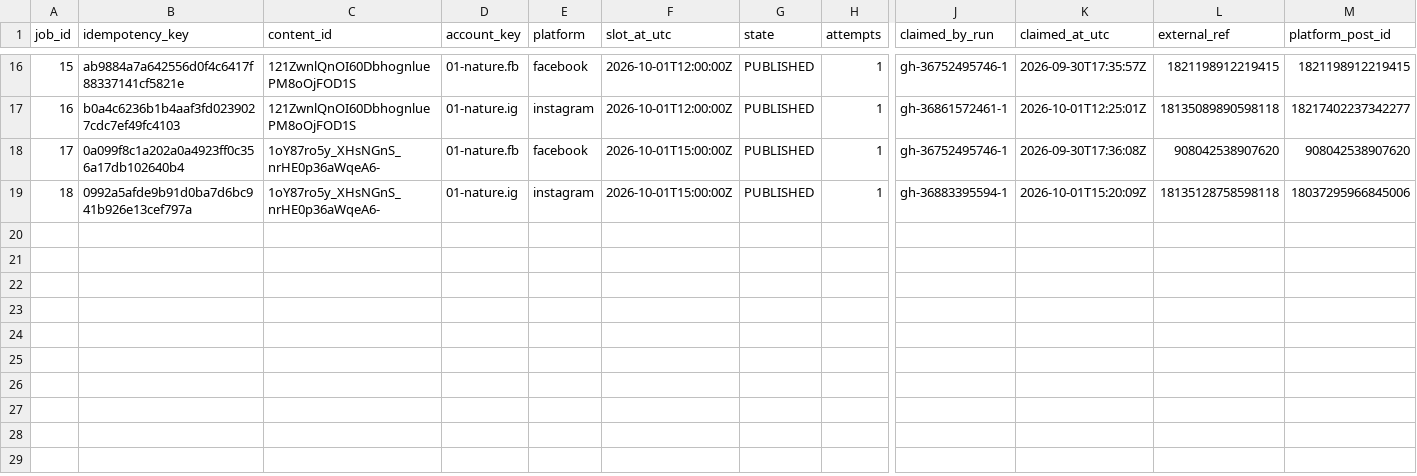
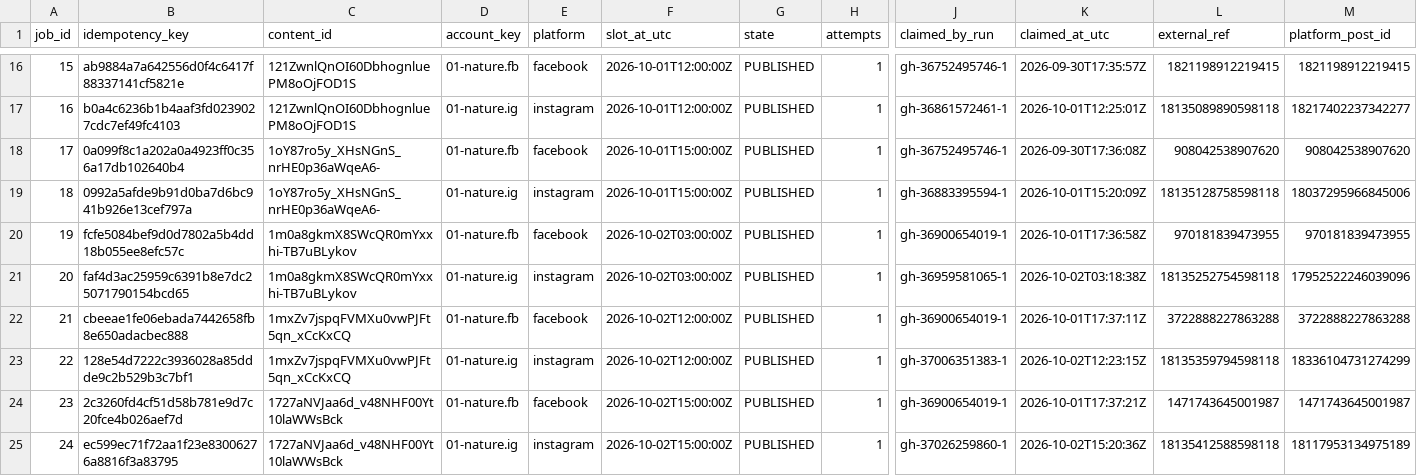
Before and after one commit to hellorifatx-mr/content-network, a CSV file: data/export/jobs.csv, drawn as a sheet; only a part is shown, gaps mark what is left out; rows hold the shown columns only; the diff names each change by its address in the sheet, - before the commit and + after, or states it on an @@ line.

Commit message:
state: scan 37037066217

```diff
--- a/data/export/jobs.csv
+++ b/data/export/jobs.csv
+row 20: 19 | fcfe5084bef9d0d7802a5b4dd18b055ee8efc57c | 1m0a8gkmX8SWcQR0mYxxhi-TB7uBLykov | 01-nature.fb | facebook | 2026-10-02T03:00:00Z | PUBLISHED | 1 | gh-36900654019-1 | 2026-10-01T17:36:58Z | 970181839473955 | 970181839473955
+row 21: 20 | faf4d3ac25959c6391b8e7dc25071790154bcd65 | 1m0a8gkmX8SWcQR0mYxxhi-TB7uBLykov | 01-nature.ig | instagram | 2026-10-02T03:00:00Z | PUBLISHED | 1 | gh-36959581065-1 | 2026-10-02T03:18:38Z | 18135252754598118 | 17952522246039096
+row 22: 21 | cbeeae1fe06ebada7442658fb8e650adacbec888 | 1mxZv7jspqFVMXu0vwPJFt5qn_xCcKxCQ | 01-nature.fb | facebook | 2026-10-02T12:00:00Z | PUBLISHED | 1 | gh-36900654019-1 | 2026-10-01T17:37:11Z | 3722888227863288 | 3722888227863288
+row 23: 22 | 128e54d7222c3936028a85ddde9c2b529b3c7bf1 | 1mxZv7jspqFVMXu0vwPJFt5qn_xCcKxCQ | 01-nature.ig | instagram | 2026-10-02T12:00:00Z | PUBLISHED | 1 | gh-37006351383-1 | 2026-10-02T12:23:15Z | 18135359794598118 | 18336104731274299
+row 24: 23 | 2c3260fd4cf51d58b781e9d7c20fce4b026aef7d | 1727aNVJaa6d_v48NHF00Yt10laWWsBck | 01-nature.fb | facebook | 2026-10-02T15:00:00Z | PUBLISHED | 1 | gh-36900654019-1 | 2026-10-01T17:37:21Z | 1471743645001987 | 1471743645001987
+row 25: 24 | ec599ec71f72aa1f23e83006276a8816f3a83795 | 1727aNVJaa6d_v48NHF00Yt10laWWsBck | 01-nature.ig | instagram | 2026-10-02T15:00:00Z | PUBLISHED | 1 | gh-37026259860-1 | 2026-10-02T15:20:36Z | 18135412588598118 | 18117953134975189
```
Also changed, not shown: data/export/content.csv, 2 other files.
